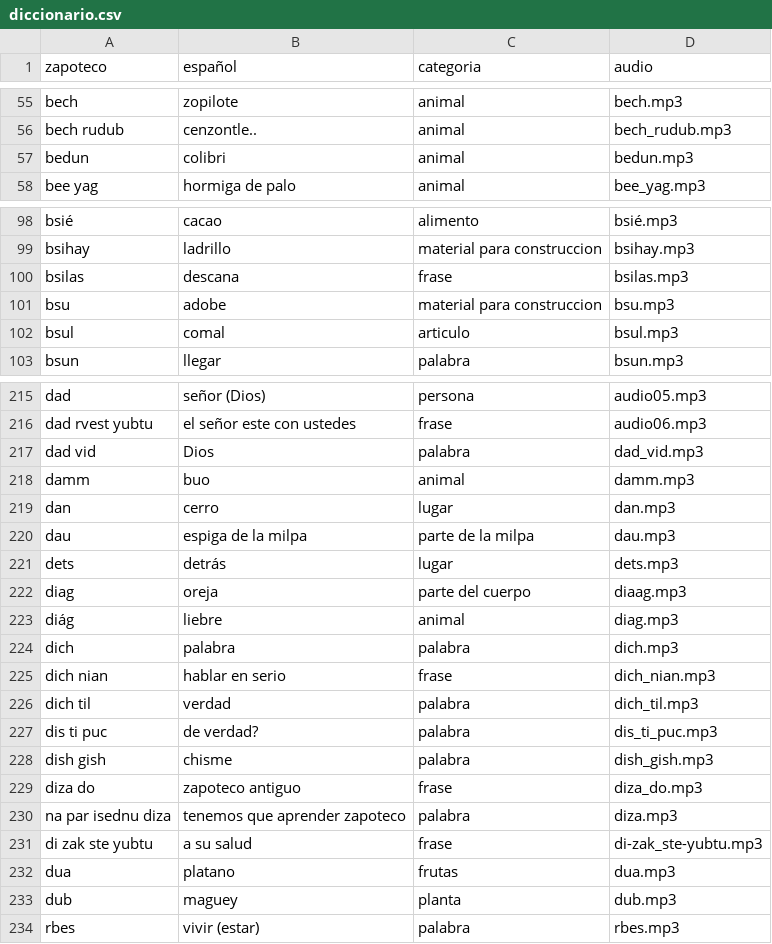
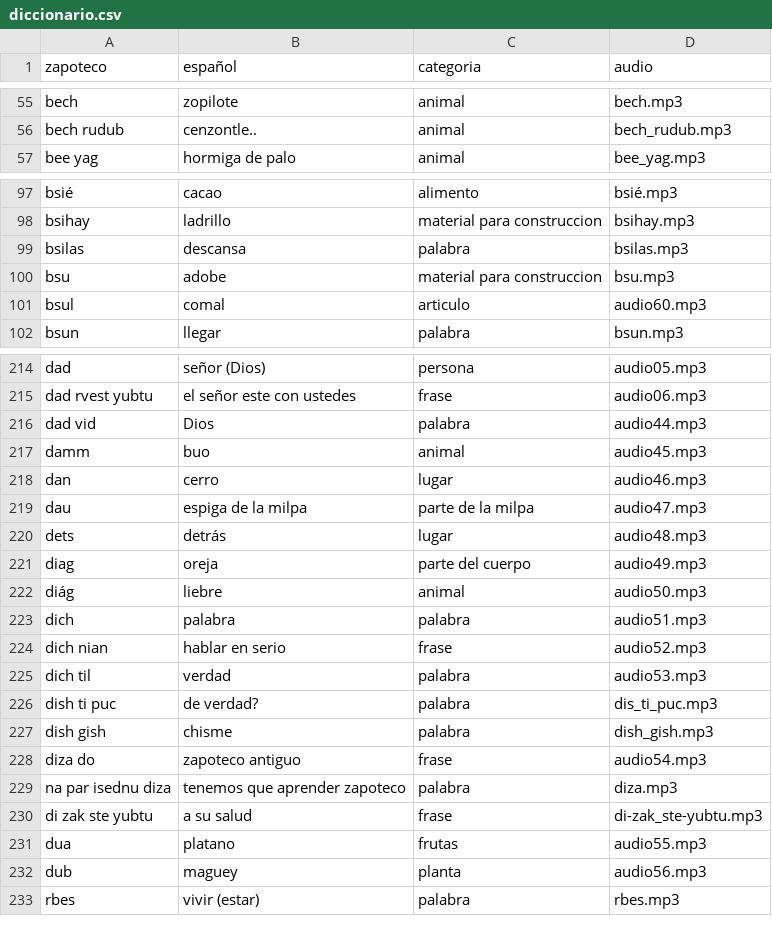
Before and after one commit to roberto5670/DICCIONARIO-ZAPOTECO, a CSV file: datos/diccionario.csv, drawn as a sheet; only a part is shown, gaps mark what is left out; the diff covers the shown part only.

```diff
--- a/datos/diccionario.csv
+++ b/datos/diccionario.csv
@@ -56,3 +56,2 @@ bech,zopilote,animal,bech.mp3
 bech rudub ,cenzontle..,animal,bech_rudub.mp3
-bedun,colibri,animal,bedun.mp3
 bee yag,hormiga de palo,animal,bee_yag.mp3
@@ -100,5 +99,5 @@ bsié,cacao,alimento,bsié.mp3
 bsihay,ladrillo,material para construccion,bsihay.mp3
-bsilas,descana,frase,bsilas.mp3
+bsilas,descansa,palabra,bsilas.mp3
 bsu,adobe,material para construccion,bsu.mp3
-bsul,comal,articulo,bsul.mp3
+bsul,comal,articulo,audio60.mp3
 bsun,llegar,palabra,bsun.mp3
@@ -219,19 +218,19 @@ dad,señor (Dios),persona,audio05.mp3
 dad rvest yubtu,el señor este con ustedes,frase,audio06.mp3
-dad vid,Dios,palabra,dad_vid.mp3
-damm,buo,animal,damm.mp3
-dan,cerro,lugar,dan.mp3
-dau,espiga de la milpa,parte de la milpa,dau.mp3
-dets,detrás,lugar,dets.mp3
-diag,oreja,parte del cuerpo,diaag.mp3
-diág,liebre,animal,diag.mp3
-dich,palabra,palabra,dich.mp3
-dich nian,hablar en serio,frase,dich_nian.mp3
-dich til,verdad,palabra,dich_til.mp3
-dis ti puc,de verdad?,palabra,dis_ti_puc.mp3
+dad vid,Dios,palabra,audio44.mp3
+damm,buo,animal,audio45.mp3
+dan,cerro,lugar,audio46.mp3
+dau,espiga de la milpa,parte de la milpa,audio47.mp3
+dets,detrás,lugar,audio48.mp3
+diag,oreja,parte del cuerpo,audio49.mp3
+diág,liebre,animal,audio50.mp3
+dich,palabra,palabra,audio51.mp3
+dich nian,hablar en serio,frase,audio52.mp3
+dich til,verdad,palabra,audio53.mp3
+dish ti puc,de verdad?,palabra,dis_ti_puc.mp3
 dish gish ,chisme,palabra,dish_gish.mp3
-diza do,zapoteco antiguo,frase,diza_do.mp3
+diza do,zapoteco antiguo,frase,audio54.mp3
 na par isednu diza,tenemos que aprender zapoteco,palabra,diza.mp3
 di zak ste yubtu,a su salud,frase,di-zak_ste-yubtu.mp3
-dua,platano,frutas,dua.mp3
-dub,maguey,planta,dub.mp3
+dua,platano,frutas,audio55.mp3
+dub,maguey,planta,audio56.mp3
 rbes,vivir (estar),palabra,rbes.mp3
```
Also changed, not shown: 39 edited cells elsewhere in this file, 53 other files.
